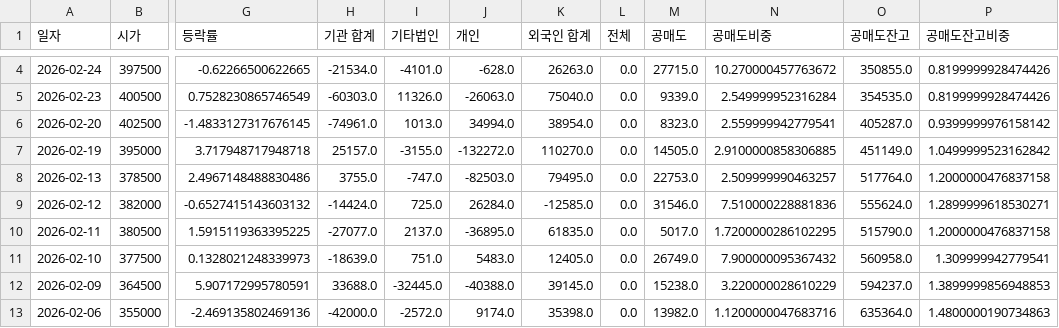
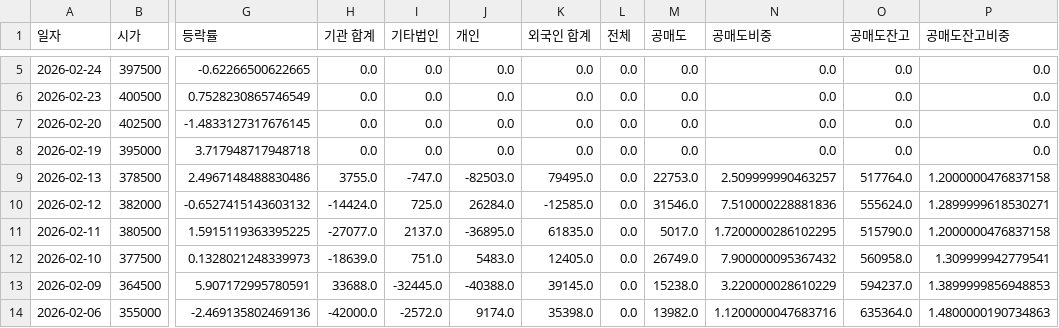
Before and after one commit to ccyun95/Broadcasting_entertainment_game_work, a CSV file: data/HYBE_352820_stock_data.csv, drawn as a sheet; only a part is shown, gaps mark what is left out; addresses are those after the commit; the diff covers the shown part only; the diff names each change by its address in the sheet, - before the commit and + after, or states it on an @@ line.

```diff
--- a/data/HYBE_352820_stock_data.csv
+++ b/data/HYBE_352820_stock_data.csv
-H5 (기관 합계): -21534.0
+H5 (기관 합계): 0.0
-I5 (기타법인): -4101.0
+I5 (기타법인): 0.0
-J5 (개인): -628.0
+J5 (개인): 0.0
-K5 (외국인 합계): 26263.0
+K5 (외국인 합계): 0.0
-M5 (공매도): 27715.0
+M5 (공매도): 0.0
-N5 (공매도비중): 10.270000457763672
+N5 (공매도비중): 0.0
-O5 (공매도잔고): 350855.0
+O5 (공매도잔고): 0.0
-P5:P6 (공매도잔고비중): 0.8199999928474426
+P5:P6 (공매도잔고비중): 0.0
-H6 (기관 합계): -60303.0
+H6 (기관 합계): 0.0
-I6 (기타법인): 11326.0
+I6 (기타법인): 0.0
-J6 (개인): -26063.0
+J6 (개인): 0.0
-K6 (외국인 합계): 75040.0
+K6 (외국인 합계): 0.0
-M6 (공매도): 9339.0
+M6 (공매도): 0.0
-N6 (공매도비중): 2.549999952316284
+N6 (공매도비중): 0.0
-O6 (공매도잔고): 354535.0
+O6 (공매도잔고): 0.0
-H7 (기관 합계): -74961.0
+H7 (기관 합계): 0.0
-I7 (기타법인): 1013.0
+I7 (기타법인): 0.0
-J7 (개인): 34994.0
+J7 (개인): 0.0
-K7 (외국인 합계): 38954.0
+K7 (외국인 합계): 0.0
-M7 (공매도): 8323.0
+M7 (공매도): 0.0
-N7 (공매도비중): 2.559999942779541
+N7 (공매도비중): 0.0
-O7 (공매도잔고): 405287.0
+O7 (공매도잔고): 0.0
-P7 (공매도잔고비중): 0.9399999976158142
+P7 (공매도잔고비중): 0.0
-H8 (기관 합계): 25157.0
+H8 (기관 합계): 0.0
-I8 (기타법인): -3155.0
+I8 (기타법인): 0.0
-J8 (개인): -132272.0
+J8 (개인): 0.0
-K8 (외국인 합계): 110270.0
+K8 (외국인 합계): 0.0
-M8 (공매도): 14505.0
+M8 (공매도): 0.0
-N8 (공매도비중): 2.9100000858306885
+N8 (공매도비중): 0.0
-O8 (공매도잔고): 451149.0
+O8 (공매도잔고): 0.0
-P8 (공매도잔고비중): 1.0499999523162842
+P8 (공매도잔고비중): 0.0
```
Also changed, not shown: 1 added row and 16 edited cells elsewhere in this file, data/DearU_376300_stock_data.csv, data/JYP_Ent._035900_stock_data.csv, 6 other files.
